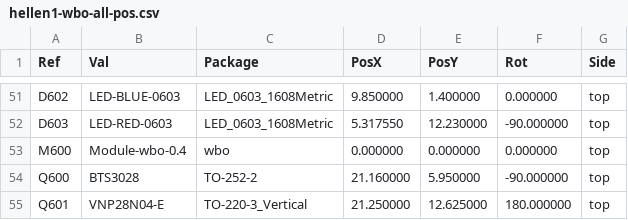
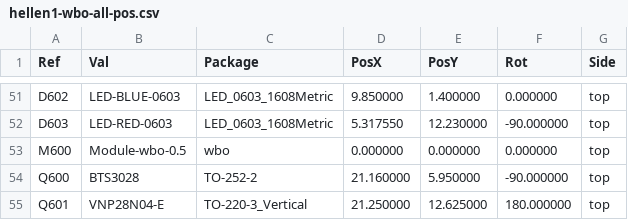
Before and after one commit to andreika-git/hellen-one, a CSV file: kicad/modules/hellen1-wbo/gerber/hellen1-wbo-all-pos.csv, drawn as a sheet; only a part is shown, gaps mark what is left out.

```diff
--- a/kicad/modules/hellen1-wbo/gerber/hellen1-wbo-all-pos.csv
+++ b/kicad/modules/hellen1-wbo/gerber/hellen1-wbo-all-pos.csv
@@ -52,3 +52,3 @@ Ref,Val,Package,PosX,PosY,Rot,Side
 "D603","LED-RED-0603","LED_0603_1608Metric",5.317550,12.230000,-90.000000,top
-"M600","Module-wbo-0.4","wbo",0.000000,0.000000,0.000000,top
+"M600","Module-wbo-0.5","wbo",0.000000,0.000000,0.000000,top
 "Q600","BTS3028","TO-252-2",21.160000,5.950000,-90.000000,top
```
Also changed, not shown: kicad/modules/hellen1-wbo/gerber/hellen1-wbo.csv, 20 other files.
